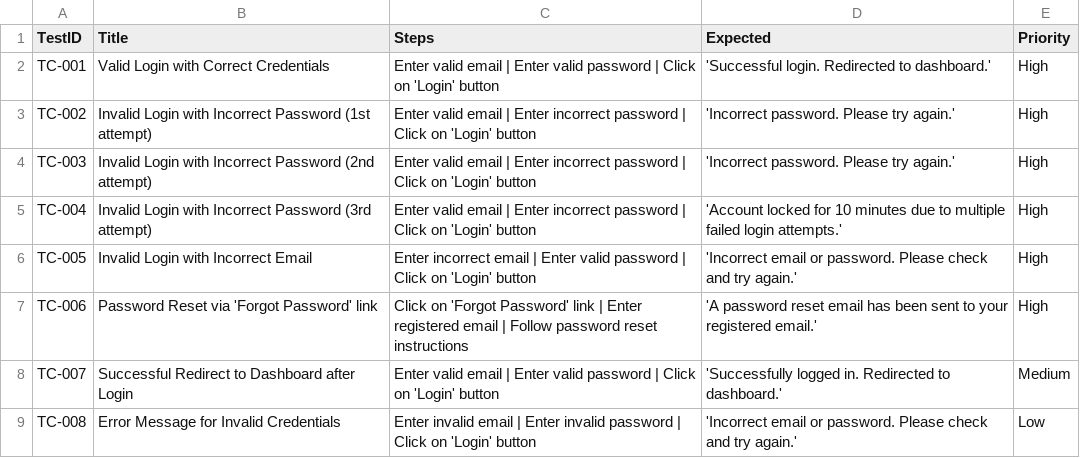
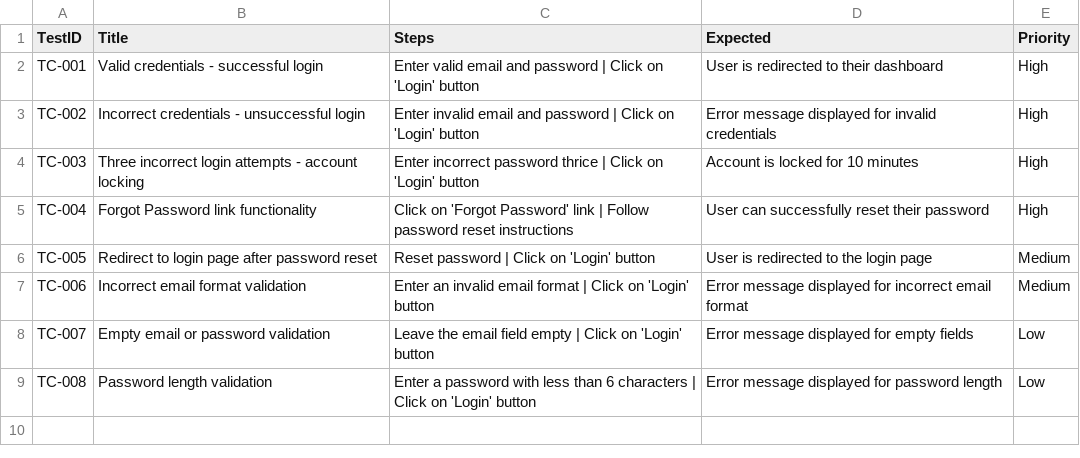
Before and after one commit to vishnuprakash9845/TestTribe_Agentic_AI_Workshop_May2025, a CSV file: outputs/testcase_generated/test_cases.csv, drawn as a sheet.

```diff
--- a/outputs/testcase_generated/test_cases.csv
+++ b/outputs/testcase_generated/test_cases.csv
@@ -1,9 +1,9 @@
 TestID,Title,Steps,Expected,Priority
-TC-001,Valid Login with Correct Credentials,Enter valid email | Enter valid password | Click on 'Login' button,'Successful login. Redirected to dashboard.',High
-TC-002,Invalid Login with Incorrect Password (1st attempt),Enter valid email | Enter incorrect password | Click on 'Login' button,'Incorrect password. Please try again.',High
-TC-003,Invalid Login with Incorrect Password (2nd attempt),Enter valid email | Enter incorrect password | Click on 'Login' button,'Incorrect password. Please try again.',High
-TC-004,Invalid Login with Incorrect Password (3rd attempt),Enter valid email | Enter incorrect password | Click on 'Login' button,'Account locked for 10 minutes due to multiple failed login attempts.',High
-TC-005,Invalid Login with Incorrect Email,Enter incorrect email | Enter valid password | Click on 'Login' button,'Incorrect email or password. Please check and try again.',High
-TC-006,Password Reset via 'Forgot Password' link,Click on 'Forgot Password' link | Enter registered email | Follow password reset instructions,'A password reset email has been sent to your registered email.',High
-TC-007,Successful Redirect to Dashboard after Login,Enter valid email | Enter valid password | Click on 'Login' button,'Successfully logged in. Redirected to dashboard.',Medium
-TC-008,Error Message for Invalid Credentials,Enter invalid email | Enter invalid password | Click on 'Login' button,'Incorrect email or password. Please check and try again.',Low
+TC-001,Valid credentials - successful login,Enter valid email and password | Click on 'Login' button,User is redirected to their dashboard,High
+TC-002,Incorrect credentials - unsuccessful login,Enter invalid email and password | Click on 'Login' button,Error message displayed for invalid credentials,High
+TC-003,Three incorrect login attempts - account locking,Enter incorrect password thrice | Click on 'Login' button,Account is locked for 10 minutes,High
+TC-004,Forgot Password link functionality,Click on 'Forgot Password' link | Follow password reset instructions,User can successfully reset their password,High
+TC-005,Redirect to login page after password reset,Reset password | Click on 'Login' button,User is redirected to the login page,Medium
+TC-006,Incorrect email format validation,Enter an invalid email format | Click on 'Login' button,Error message displayed for incorrect email format,Medium
+TC-007,Empty email or password validation,Leave the email field empty | Click on 'Login' button,Error message displayed for empty fields,Low
+TC-008,Password length validation,Enter a password with less than 6 characters | Click on 'Login' button,Error message displayed for password length,Low
```
Also changed, not shown: 5 other files.
